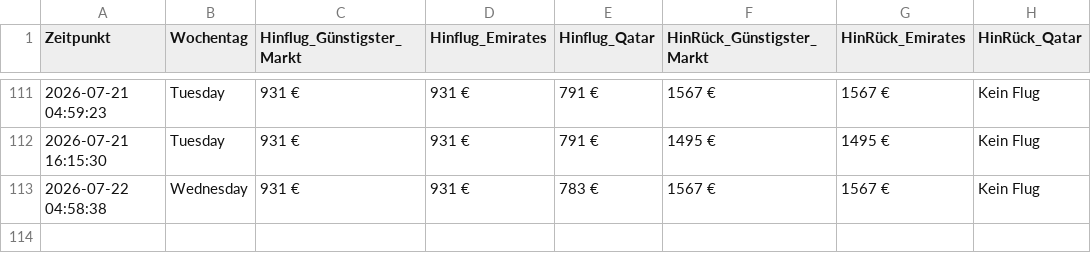
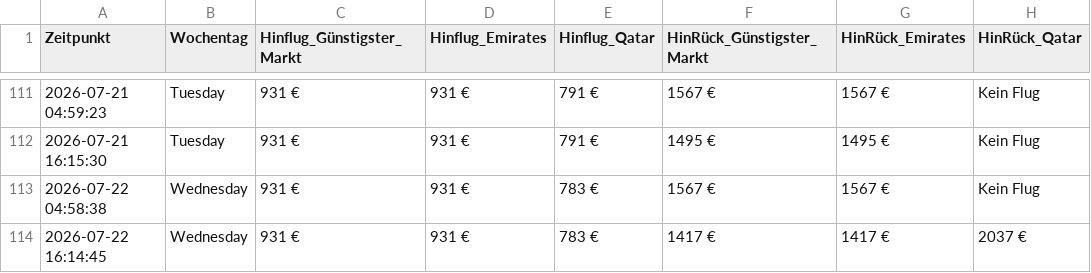
Before and after one commit to moritzschlicksbier-sys/sydney-flight-tracker, a CSV file: flugpreise_sydney.csv, drawn as a sheet; only a part is shown, gaps mark what is left out.

```diff
--- a/flugpreise_sydney.csv
+++ b/flugpreise_sydney.csv
@@ -113 +113,2 @@ Zeitpunkt,Wochentag,Hinflug_Günstigster_Markt,Hinflug_Emirates,Hinflug_Qatar,Hi
 2026-07-22 04:58:38,Wednesday,931 €,931 €,783 €,1567 €,1567 €,Kein Flug
+2026-07-22 16:14:45,Wednesday,931 €,931 €,783 €,1417 €,1417 €,2037 €
```
